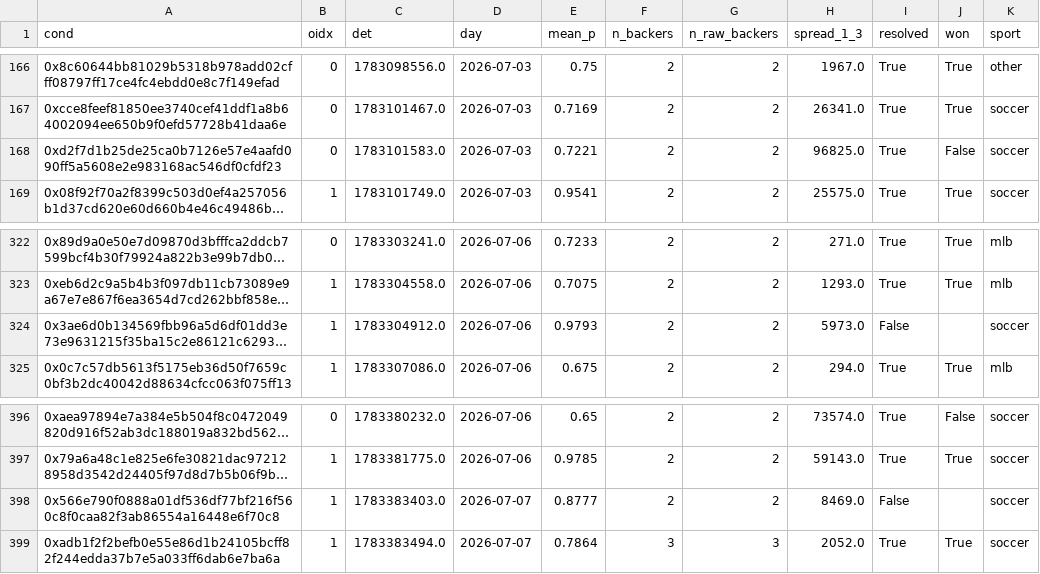
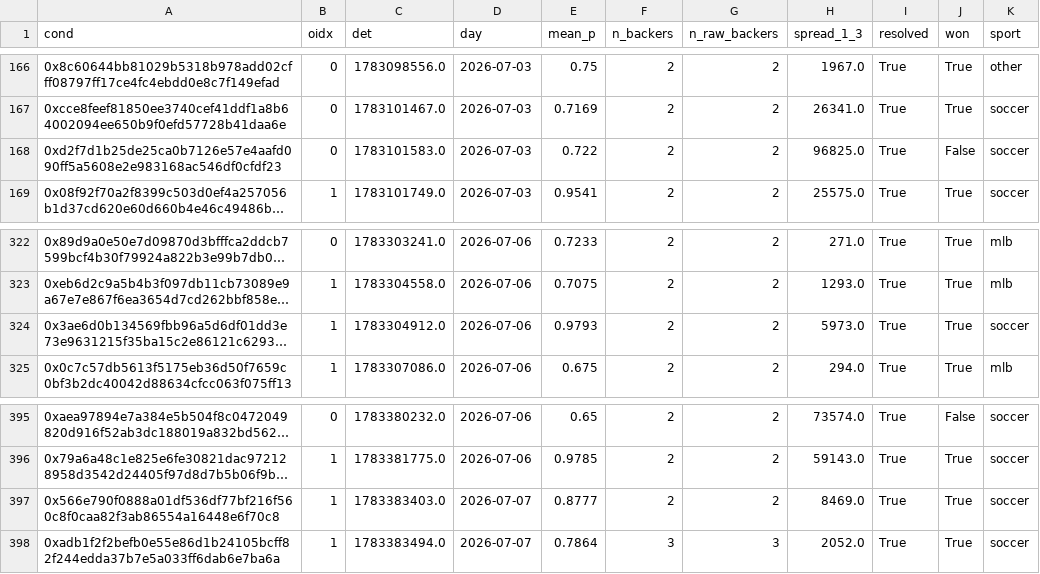
Before and after one commit to Winpham/polymarket-bot, a CSV file: reports/supply_frontier_signals_wide_k2_anch.csv, drawn as a sheet; only a part is shown, gaps mark what is left out; long unchanged cells end in …; addresses are those after the commit; the diff covers the shown part only; the diff names each change by its address in the sheet, - before the commit and + after, or states it on an @@ line.

```diff
--- a/reports/supply_frontier_signals_wide_k2_anch.csv
+++ b/reports/supply_frontier_signals_wide_k2_anch.csv
-E168 (mean_p): 0.7221
+E168 (mean_p): 0.722
-I324 (resolved): False
+I324 (resolved): True
-J324 (won): (empty)
+J324 (won): True
-I397 (resolved): False
+I397 (resolved): True
-J397 (won): (empty)
+J397 (won): True
```
Also changed, not shown: 1 removed row and 8 edited cells elsewhere in this file, 5 other files.
